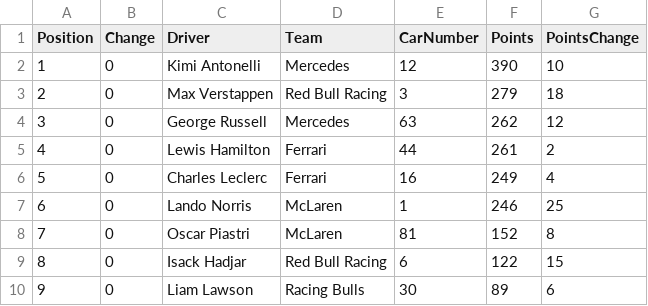
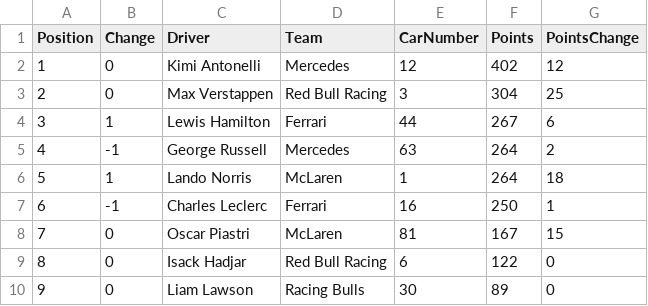
Before and after one commit to mrp36126/mysportzone, a CSV file: data/f1_drivers.csv, drawn as a sheet; only a part is shown; the diff covers the shown part only.

```diff
--- a/data/f1_drivers.csv
+++ b/data/f1_drivers.csv
@@ -1,10 +1,10 @@
 Position,Change,Driver,Team,CarNumber,Points,PointsChange
-1,0,Kimi Antonelli,Mercedes,12,390,10
-2,0,Max Verstappen,Red Bull Racing,3,279,18
-3,0,George Russell,Mercedes,63,262,12
-4,0,Lewis Hamilton,Ferrari,44,261,2
-5,0,Charles Leclerc,Ferrari,16,249,4
-6,0,Lando Norris,McLaren,1,246,25
-7,0,Oscar Piastri,McLaren,81,152,8
-8,0,Isack Hadjar,Red Bull Racing,6,122,15
-9,0,Liam Lawson,Racing Bulls,30,89,6
+1,0,Kimi Antonelli,Mercedes,12,402,12
+2,0,Max Verstappen,Red Bull Racing,3,304,25
+3,1,Lewis Hamilton,Ferrari,44,267,6
+4,-1,George Russell,Mercedes,63,264,2
+5,1,Lando Norris,McLaren,1,264,18
+6,-1,Charles Leclerc,Ferrari,16,250,1
+7,0,Oscar Piastri,McLaren,81,167,15
+8,0,Isack Hadjar,Red Bull Racing,6,122,0
+9,0,Liam Lawson,Racing Bulls,30,89,0
```
Also changed, not shown: 19 edited cells elsewhere in this file, data/f1_constructors.csv, data/f1_results.csv.
